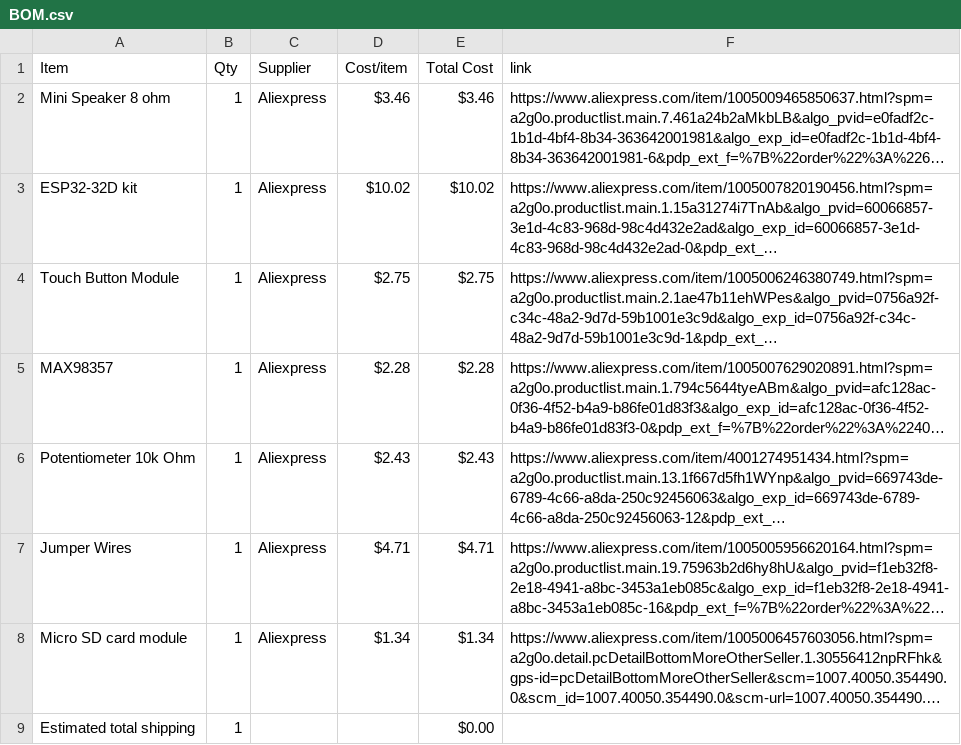
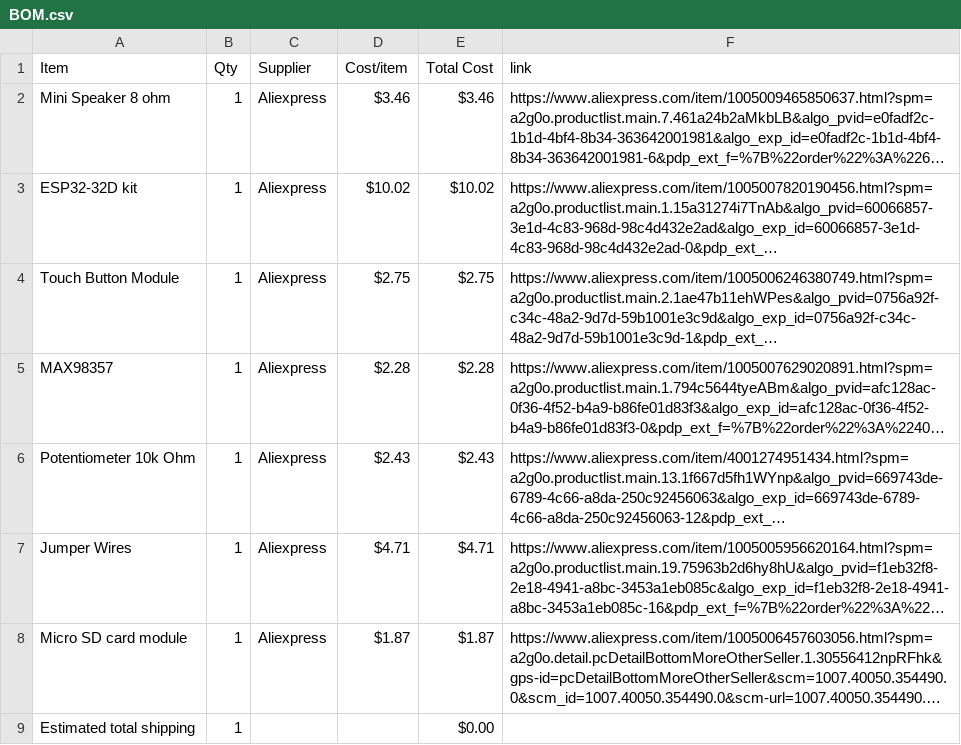
Before and after one commit to Shashvat1333/Piano-Sampler, a CSV file: BOM.csv, drawn as a sheet; long unchanged cells end in …; the diff names each change by its address in the sheet, - before the commit and + after, or states it on an @@ line.

Commit message:
Sync piano sampler from Half Life

```diff
--- a/BOM.csv
+++ b/BOM.csv
-D8 (Cost/item): $1.34
+D8 (Cost/item): $1.87
-E8 (Total Cost): $1.34
+E8 (Total Cost): $1.87
```
